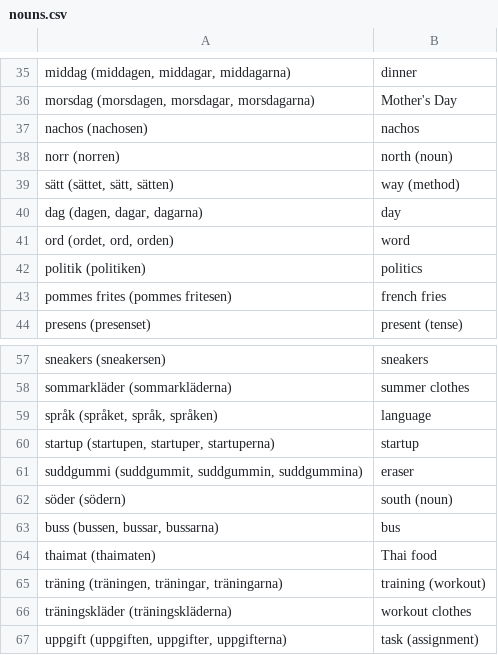
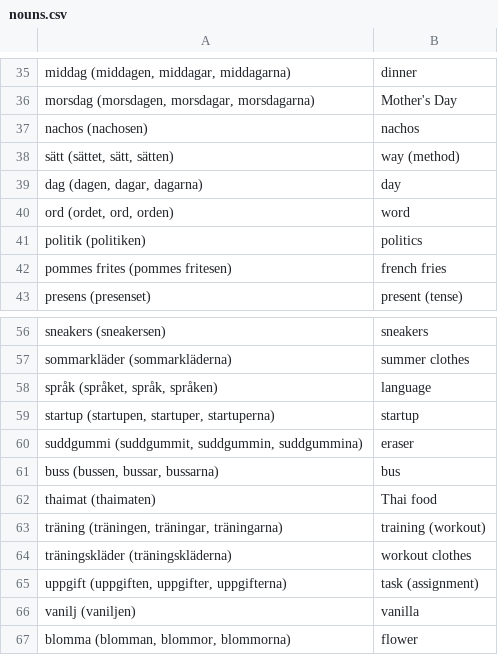
Before and after one commit to zestyping/svenska, a CSV file: ping/nouns.csv, drawn as a sheet; only a part is shown, gaps mark what is left out; the shorter side is filled out with more unchanged rows; the diff names each change by its address in the sheet, - before the commit and + after, or states it on an @@ line.

```diff
--- a/ping/nouns.csv
+++ b/ping/nouns.csv
-row 38: norr (norren) | north (noun)
-row 62: söder (södern) | south (noun)
```
Also changed, not shown: all.tsv, ping/adjectives.csv, 2 other files.
